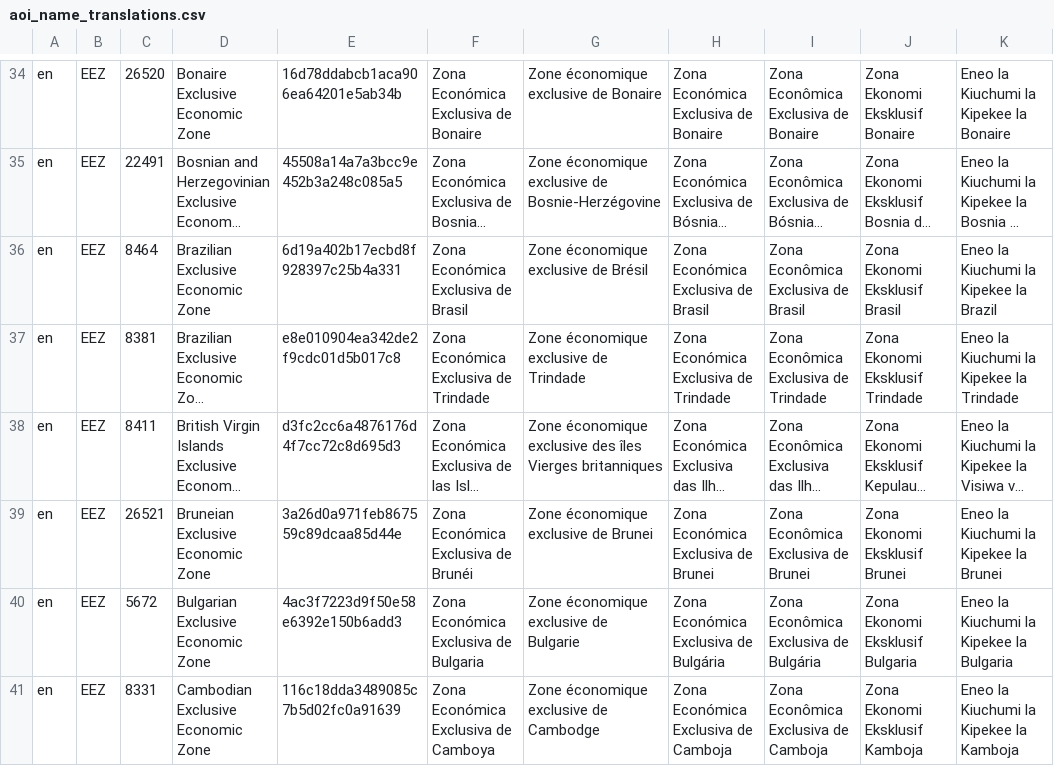
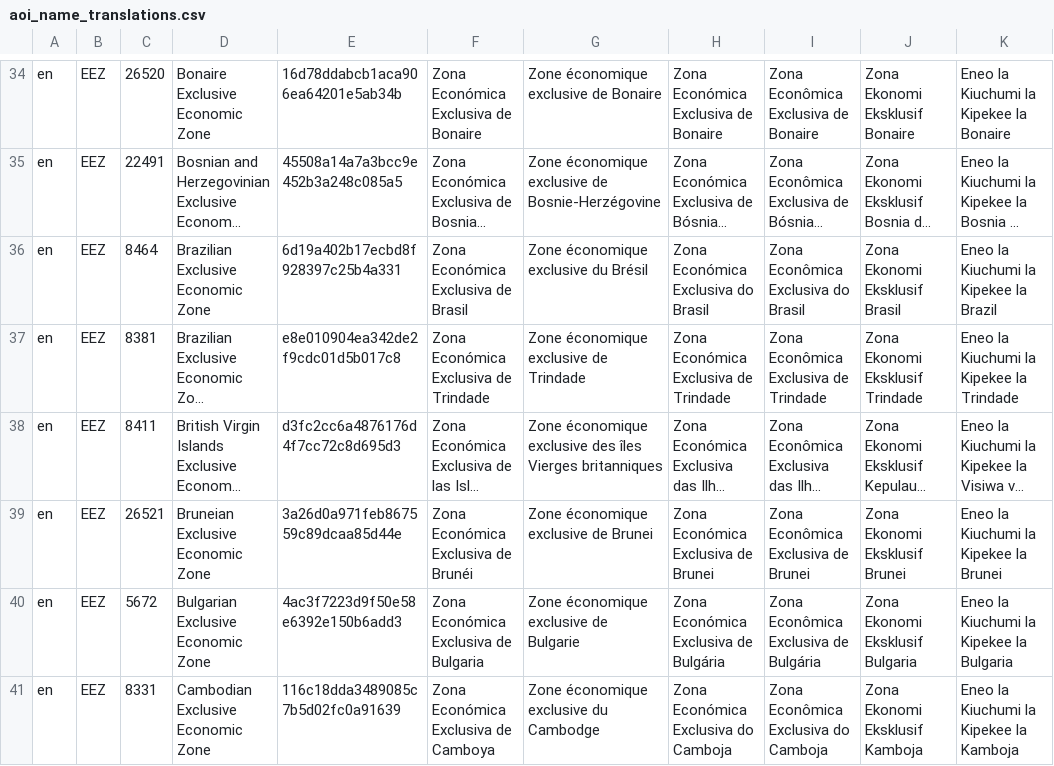
Before and after one commit to SkyTruth/cerulean-cloud, a CSV file: docs/aoi_name_translations.csv, drawn as a sheet; only a part is shown, gaps mark what is left out; long unchanged cells end in …; the diff covers the shown part only; the diff names each change by its address in the sheet, - before the commit and + after, or states it on an @@ line.

```diff
--- a/docs/aoi_name_translations.csv
+++ b/docs/aoi_name_translations.csv
-G36: Zone économique exclusive de Brésil
+G36: Zone économique exclusive du Brésil
-H36: Zona Económica Exclusiva de Brasil
+H36: Zona Económica Exclusiva do Brasil
-I36: Zona Econômica Exclusiva de Brasil
+I36: Zona Econômica Exclusiva do Brasil
-G41: Zone économique exclusive de Cambodge
+G41: Zone économique exclusive du Cambodge
-H41: Zona Económica Exclusiva de Camboja
+H41: Zona Económica Exclusiva do Camboja
-I41: Zona Econômica Exclusiva de Camboja
+I41: Zona Econômica Exclusiva do Camboja
```
Also changed, not shown: 24 edited cells elsewhere in this file, 1 other file.
